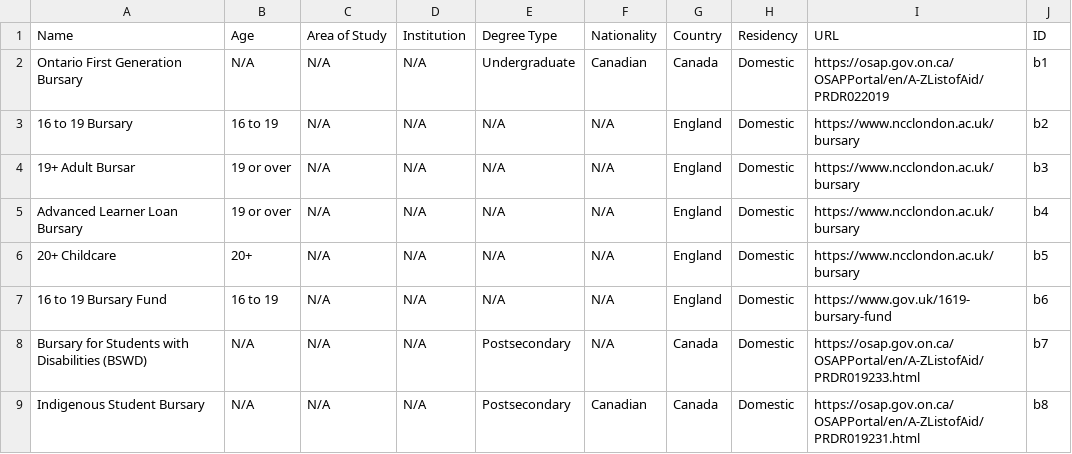
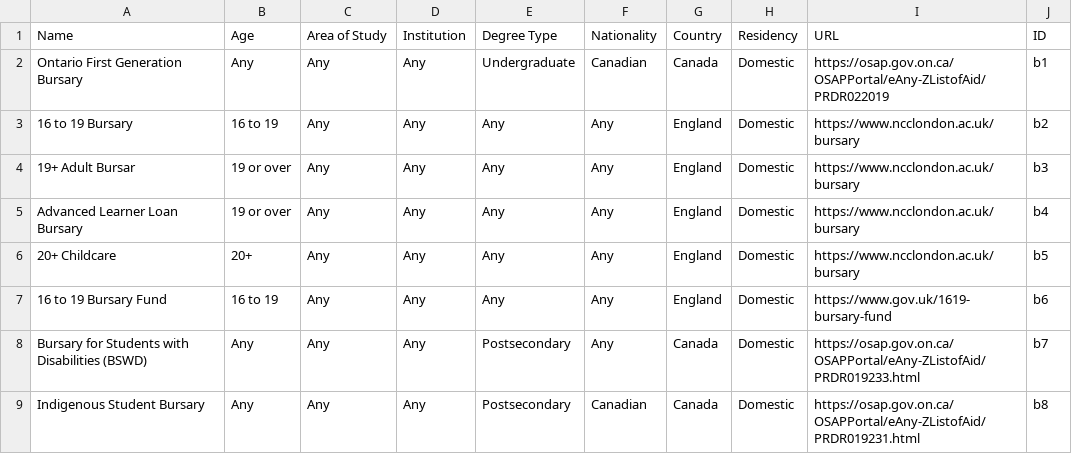
Before and after one commit to otrachea/building-tuition, a CSV file: prototype/static/databases/bursary.csv, drawn as a sheet.

Commit message:
New footer?? Updated database 'N/A' to 'Any'

```diff
--- a/prototype/static/databases/bursary.csv
+++ b/prototype/static/databases/bursary.csv
@@ -1,9 +1,9 @@
 Name,Age,Area of Study,Institution,Degree Type,Nationality,Country,Residency,URL,ID
-Ontario First Generation Bursary,N/A,N/A,N/A,Undergraduate,Canadian,Canada,Domestic,https://osap.gov.on.ca/OSAPPortal/en/A-ZListofAid/PRDR022019,b1
-16 to 19 Bursary,16 to 19,N/A,N/A,N/A,N/A,England,Domestic,https://www.ncclondon.ac.uk/bursary,b2
-19+ Adult Bursar,19 or over,N/A,N/A,N/A,N/A,England,Domestic,https://www.ncclondon.ac.uk/bursary,b3
-Advanced Learner Loan Bursary,19 or over,N/A,N/A,N/A,N/A,England,Domestic,https://www.ncclondon.ac.uk/bursary,b4
-20+ Childcare,20+,N/A,N/A,N/A,N/A,England,Domestic,https://www.ncclondon.ac.uk/bursary,b5
-16 to 19 Bursary Fund,16 to 19,N/A,N/A,N/A,N/A,England,Domestic,https://www.gov.uk/1619-bursary-fund,b6
-Bursary for Students with Disabilities (BSWD),N/A,N/A,N/A,Postsecondary,N/A,Canada,Domestic,https://osap.gov.on.ca/OSAPPortal/en/A-ZListofAid/PRDR019233.html,b7
-Indigenous Student Bursary,N/A,N/A,N/A,Postsecondary,Canadian,Canada,Domestic,https://osap.gov.on.ca/OSAPPortal/en/A-ZListofAid/PRDR019231.html,b8
+Ontario First Generation Bursary,Any,Any,Any,Undergraduate,Canadian,Canada,Domestic,https://osap.gov.on.ca/OSAPPortal/eAny-ZListofAid/PRDR022019,b1
+16 to 19 Bursary,16 to 19,Any,Any,Any,Any,England,Domestic,https://www.ncclondon.ac.uk/bursary,b2
+19+ Adult Bursar,19 or over,Any,Any,Any,Any,England,Domestic,https://www.ncclondon.ac.uk/bursary,b3
+Advanced Learner Loan Bursary,19 or over,Any,Any,Any,Any,England,Domestic,https://www.ncclondon.ac.uk/bursary,b4
+20+ Childcare,20+,Any,Any,Any,Any,England,Domestic,https://www.ncclondon.ac.uk/bursary,b5
+16 to 19 Bursary Fund,16 to 19,Any,Any,Any,Any,England,Domestic,https://www.gov.uk/1619-bursary-fund,b6
+Bursary for Students with Disabilities (BSWD),Any,Any,Any,Postsecondary,Any,Canada,Domestic,https://osap.gov.on.ca/OSAPPortal/eAny-ZListofAid/PRDR019233.html,b7
+Indigenous Student Bursary,Any,Any,Any,Postsecondary,Canadian,Canada,Domestic,https://osap.gov.on.ca/OSAPPortal/eAny-ZListofAid/PRDR019231.html,b8
```
Also changed, not shown: prototype/static/databases/scholarship.csv, 8 other files.
